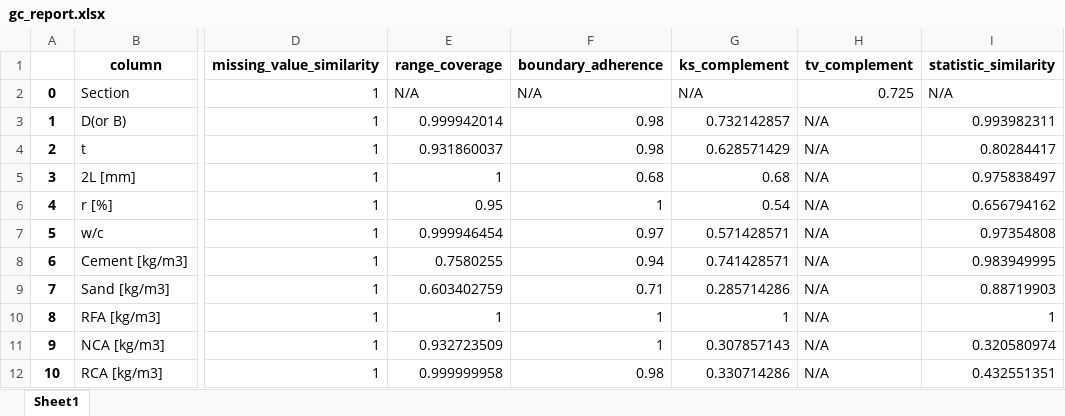
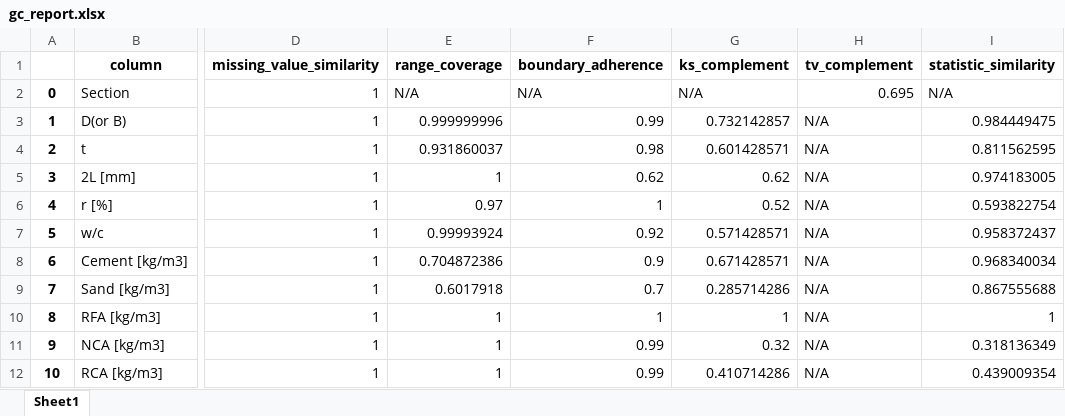
Before and after one commit to dsquarre/SynthDataGen, an Excel workbook: gc_report.xlsx, sheet Sheet1, drawn as a sheet; only a part is shown, gaps mark what is left out; values as stored, in another font and other column widths than the file's, no borders; the diff covers the shown part only; the diff names each change by its address in the sheet, - before the commit and + after, or states it on an @@ line.

```diff
--- a/gc_report.xlsx (sheet Sheet1)
+++ b/gc_report.xlsx (sheet Sheet1)
-H2 (tv_complement): 0.725
+H2 (tv_complement): 0.695
-E3 (range_coverage): 0.999942014
+E3 (range_coverage): 0.999999996
-F3 (boundary_adherence): 0.98
+F3 (boundary_adherence): 0.99
-I3 (statistic_similarity): 0.993982311
+I3 (statistic_similarity): 0.984449475
-G4 (ks_complement): 0.628571429
+G4 (ks_complement): 0.601428571
-I4 (statistic_similarity): 0.80284417
+I4 (statistic_similarity): 0.811562595
-F5 (boundary_adherence): 0.68
+F5 (boundary_adherence): 0.62
-G5 (ks_complement): 0.68
+G5 (ks_complement): 0.62
-I5 (statistic_similarity): 0.975838497
+I5 (statistic_similarity): 0.974183005
-E6 (range_coverage): 0.95
+E6 (range_coverage): 0.97
-G6 (ks_complement): 0.54
+G6 (ks_complement): 0.52
-I6 (statistic_similarity): 0.656794162
+I6 (statistic_similarity): 0.593822754
-E7 (range_coverage): 0.999946454
+E7 (range_coverage): 0.99993924
-F7 (boundary_adherence): 0.97
+F7 (boundary_adherence): 0.92
-I7 (statistic_similarity): 0.97354808
+I7 (statistic_similarity): 0.958372437
-E8 (range_coverage): 0.7580255
+E8 (range_coverage): 0.704872386
-F8 (boundary_adherence): 0.94
+F8 (boundary_adherence): 0.9
-G8 (ks_complement): 0.741428571
+G8 (ks_complement): 0.671428571
-I8 (statistic_similarity): 0.983949995
+I8 (statistic_similarity): 0.968340034
-E9 (range_coverage): 0.603402759
+E9 (range_coverage): 0.6017918
-F9 (boundary_adherence): 0.71
+F9 (boundary_adherence): 0.7
-I9 (statistic_similarity): 0.88719903
+I9 (statistic_similarity): 0.867555688
-E11 (range_coverage): 0.932723509
+E11 (range_coverage): 1
-F11 (boundary_adherence): 1
+F11 (boundary_adherence): 0.99
-G11 (ks_complement): 0.307857143
+G11 (ks_complement): 0.32
-I11 (statistic_similarity): 0.320580974
+I11 (statistic_similarity): 0.318136349
-E12 (range_coverage): 0.999999958
+E12 (range_coverage): 1
-F12 (boundary_adherence): 0.98
+F12 (boundary_adherence): 0.99
-G12 (ks_complement): 0.330714286
+G12 (ks_complement): 0.410714286
-I12 (statistic_similarity): 0.432551351
+I12 (statistic_similarity): 0.439009354
```
Also changed, not shown: 31 edited cells elsewhere in this sheet, cart_report.xlsx, 23 other files.
